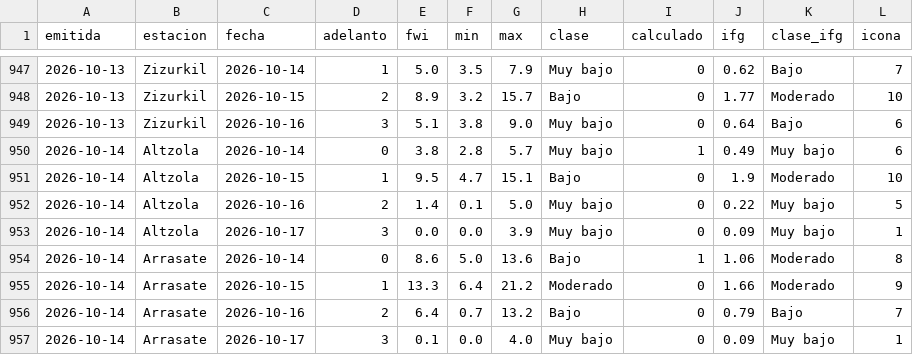
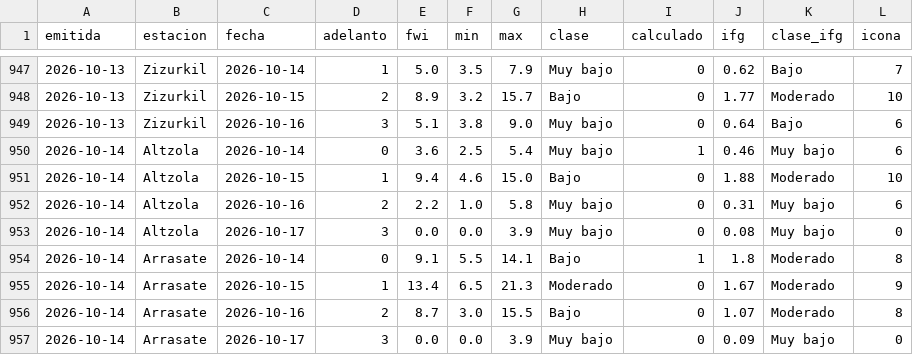
Before and after one commit to irratiamendiak/panel-fwi, a CSV file: datos/previsiones.csv, drawn as a sheet; only a part is shown, gaps mark what is left out; the diff covers the shown part only.

Commit message:
Actualiza datos FWI 2026-10-14

```diff
--- a/datos/previsiones.csv
+++ b/datos/previsiones.csv
@@ -949,9 +949,9 @@ emitida,estacion,fecha,adelanto,fwi,min,max,clase,calculado,ifg,clase_ifg,icona
 2026-10-13,Zizurkil,2026-10-16,3,5.1,3.8,9.0,Muy bajo,0,0.64,Bajo,6
-2026-10-14,Altzola,2026-10-14,0,3.8,2.8,5.7,Muy bajo,1,0.49,Muy bajo,6
-2026-10-14,Altzola,2026-10-15,1,9.5,4.7,15.1,Bajo,0,1.9,Moderado,10
-2026-10-14,Altzola,2026-10-16,2,1.4,0.1,5.0,Muy bajo,0,0.22,Muy bajo,5
-2026-10-14,Altzola,2026-10-17,3,0.0,0.0,3.9,Muy bajo,0,0.09,Muy bajo,1
-2026-10-14,Arrasate,2026-10-14,0,8.6,5.0,13.6,Bajo,1,1.06,Moderado,8
-2026-10-14,Arrasate,2026-10-15,1,13.3,6.4,21.2,Moderado,0,1.66,Moderado,9
-2026-10-14,Arrasate,2026-10-16,2,6.4,0.7,13.2,Bajo,0,0.79,Bajo,7
-2026-10-14,Arrasate,2026-10-17,3,0.1,0.0,4.0,Muy bajo,0,0.09,Muy bajo,1
+2026-10-14,Altzola,2026-10-14,0,3.6,2.5,5.4,Muy bajo,1,0.46,Muy bajo,6
+2026-10-14,Altzola,2026-10-15,1,9.4,4.6,15.0,Bajo,0,1.88,Moderado,10
+2026-10-14,Altzola,2026-10-16,2,2.2,1.0,5.8,Muy bajo,0,0.31,Muy bajo,6
+2026-10-14,Altzola,2026-10-17,3,0.0,0.0,3.9,Muy bajo,0,0.08,Muy bajo,0
+2026-10-14,Arrasate,2026-10-14,0,9.1,5.5,14.1,Bajo,1,1.8,Moderado,8
+2026-10-14,Arrasate,2026-10-15,1,13.4,6.5,21.3,Moderado,0,1.67,Moderado,9
+2026-10-14,Arrasate,2026-10-16,2,8.7,3.0,15.5,Bajo,0,1.07,Moderado,8
+2026-10-14,Arrasate,2026-10-17,3,0.0,0.0,3.9,Muy bajo,0,0.09,Muy bajo,0
```
Also changed, not shown: 114 edited cells elsewhere in this file, 4 other files.
